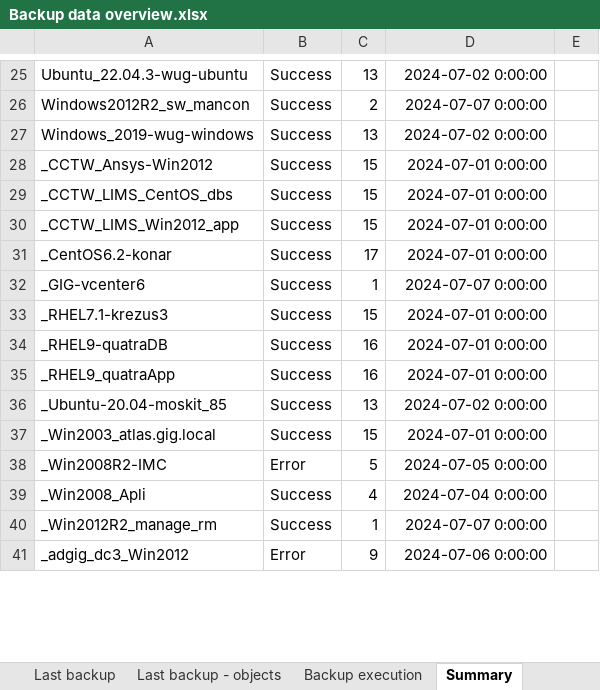
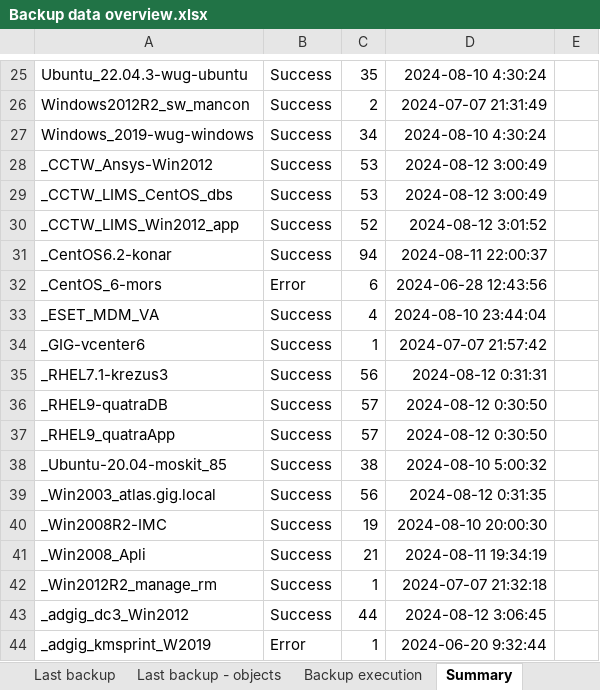
Before and after one commit to pardonmyfriend/BackupReportApp, an Excel workbook: workbooks/Backup data overview.xlsx, sheet Summary, drawn as a sheet; only a part is shown, gaps mark what is left out; values as stored, in another font and other column widths than the file's, no borders; addresses are those after the commit; the diff covers the shown part only; the diff names each change by its address in the sheet, - before the commit and + after, or states it on an @@ line.

```diff
--- a/workbooks/Backup data overview.xlsx (sheet Summary)
+++ b/workbooks/Backup data overview.xlsx (sheet Summary)
-C25: 13
+C25: 35
-D25: 2024-07-02 0:00:00
+D25: 2024-08-10 4:30:24
-D26: 2024-07-07 0:00:00
+D26: 2024-07-07 21:31:49
-C27: 13
+C27: 34
-D27: 2024-07-02 0:00:00
+D27: 2024-08-10 4:30:24
-C28:C29: 15
+C28:C29: 53
-D28:D29: 2024-07-01 0:00:00
+D28:D29: 2024-08-12 3:00:49
-C30: 15
+C30: 52
-D30: 2024-07-01 0:00:00
+D30: 2024-08-12 3:01:52
-C31: 17
+C31: 94
-D31: 2024-07-01 0:00:00
+D31: 2024-08-11 22:00:37
+row 32: _CentOS_6-mors | Error | 6 | 2024-06-28 12:43:56
+row 33: _ESET_MDM_VA | Success | 4 | 2024-08-10 23:44:04
-D34: 2024-07-07 0:00:00
+D34: 2024-07-07 21:57:42
-C35: 15
+C35: 56
-D35: 2024-07-01 0:00:00
+D35: 2024-08-12 0:31:31
-C36:C37: 16
+C36:C37: 57
-D36:D37: 2024-07-01 0:00:00
+D36:D37: 2024-08-12 0:30:50
-C38: 13
+C38: 38
-D38: 2024-07-02 0:00:00
+D38: 2024-08-10 5:00:32
-C39: 15
+C39: 56
-D39: 2024-07-01 0:00:00
+D39: 2024-08-12 0:31:35
-B40: Error
+B40: Success
-C40: 5
+C40: 19
-D40: 2024-07-05 0:00:00
+D40: 2024-08-10 20:00:30
-C41: 4
+C41: 21
-D41: 2024-07-04 0:00:00
+D41: 2024-08-11 19:34:19
-D42: 2024-07-07 0:00:00
+D42: 2024-07-07 21:32:18
-B43: Error
+B43: Success
-C43: 9
+C43: 44
-D43: 2024-07-06 0:00:00
+D43: 2024-08-12 3:06:45
+row 44: _adgig_kmsprint_W2019 | Error | 1 | 2024-06-20 9:32:44
```
Also changed, not shown: 19 added rows, 10 removed rows, 1 moved row and 57 edited cells elsewhere in this sheet, sheet Backup - objects, sheet Backup, sheet Backup execution, sheet Last backup - objects, sheet Last backup, workbooks/Backup - objects.xlsx, workbooks/Backup execution.xlsx, 13 other files.
